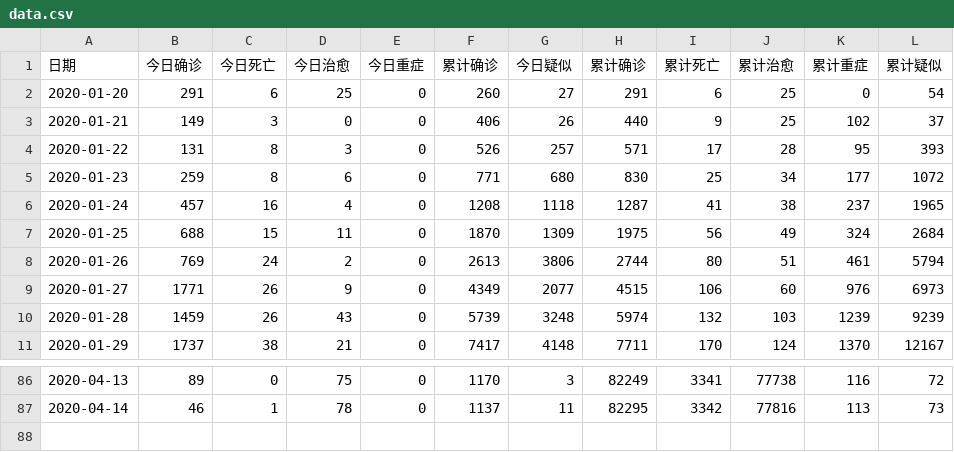
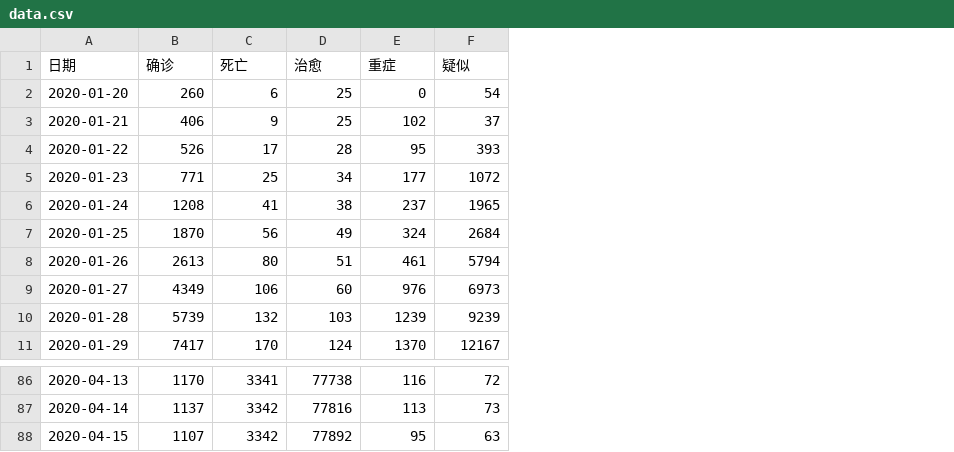
Before and after one commit to luotianqi777/Paper, a CSV file: Output/data.csv, drawn as a sheet; only a part is shown, gaps mark what is left out; removed rows and columns are numbered as before the commit, all else as after; the diff names each change by its address in the sheet, - before the commit and + after, or states it on an @@ line.

```diff
--- a/Output/data.csv
+++ b/Output/data.csv
-column B (今日确诊), rows 2-11: 291 | 149 | 131 | 259 | 457 | 688 | 769 | 1771 | 1459 | 1737; rows 86-87: 89 | 46
-column C (今日死亡), rows 2-11: 6 | 3 | 8 | 8 | 16 | 15 | 24 | 26 | 26 | 38; rows 86-87: 0 | 1
-column D (今日治愈), rows 2-11: 25 | 0 | 3 | 6 | 4 | 11 | 2 | 9 | 43 | 21; rows 86-87: 75 | 78
-column E (今日重症), rows 2-11: all 0; rows 86-87: 0 | 0
-column G (今日疑似), rows 2-11: 27 | 26 | 257 | 680 | 1118 | 1309 | 3806 | 2077 | 3248 | 4148; rows 86-87: 3 | 11
-column H (累计确诊), rows 2-11: 291 | 440 | 571 | 830 | 1287 | 1975 | 2744 | 4515 | 5974 | 7711; rows 86-87: 82249 | 82295
-B1: 累计确诊
+B1: 确诊
-C1: 累计死亡
+C1: 死亡
-D1: 累计治愈
+D1: 治愈
-E1: 累计重症
+E1: 重症
-F1: 累计疑似
+F1: 疑似
+row 88: 2020-04-15 | 1107 | 3342 | 77892 | 95 | 63
```
Also changed, not shown: 20 other files.
